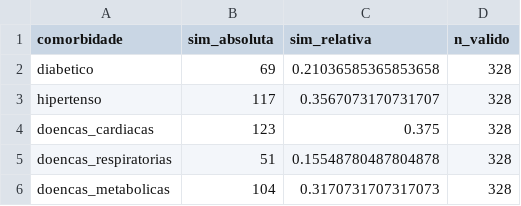
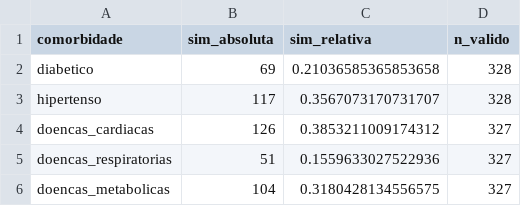
Before and after one commit to watasabi/nurse_epidemic, a CSV file: reports/descriptive/clin_comorbidades.csv, drawn as a sheet.

```diff
--- a/reports/descriptive/clin_comorbidades.csv
+++ b/reports/descriptive/clin_comorbidades.csv
@@ -3,4 +3,4 @@ diabetico,69,0.21036585365853658,328
 hipertenso,117,0.3567073170731707,328
-doencas_cardiacas,123,0.375,328
-doencas_respiratorias,51,0.15548780487804878,328
-doencas_metabolicas,104,0.3170731707317073,328
+doencas_cardiacas,126,0.3853211009174312,327
+doencas_respiratorias,51,0.1559633027522936,327
+doencas_metabolicas,104,0.3180428134556575,327
```
Also changed, not shown: reports/association_phik_matrix.csv, reports/association_results.csv, 54 other files.
